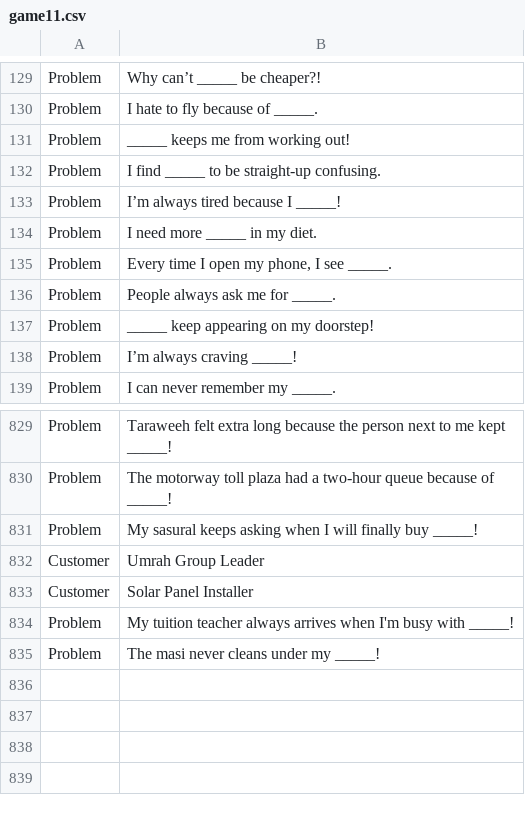
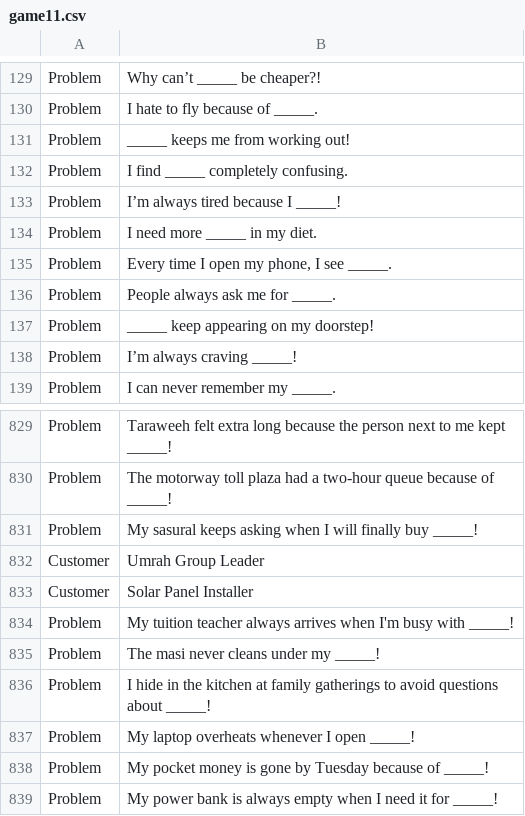
Before and after one commit to theshabab/jorbox, a CSV file: data/seed/data/game11.csv, drawn as a sheet; only a part is shown, gaps mark what is left out.

```diff
--- a/data/seed/data/game11.csv
+++ b/data/seed/data/game11.csv
@@ -131,3 +131,3 @@ Problem,I hate to fly because of _____.
 Problem,_____ keeps me from working out!
-Problem,I find _____ to be straight-up confusing.
+Problem,I find _____ completely confusing.
 Problem,I’m always tired because I _____!
@@ -835 +835,5 @@ Problem,My tuition teacher always arrives when I'm busy with _____!
 Problem,The masi never cleans under my _____!
+Problem,I hide in the kitchen at family gatherings to avoid questions about _____!
+Problem,My laptop overheats whenever I open _____!
+Problem,My pocket money is gone by Tuesday because of _____!
+Problem,My power bank is always empty when I need it for _____!
```
Also changed, not shown: data/seed/data/game14.csv, data/seed/data/game8.csv, 5 other files.
